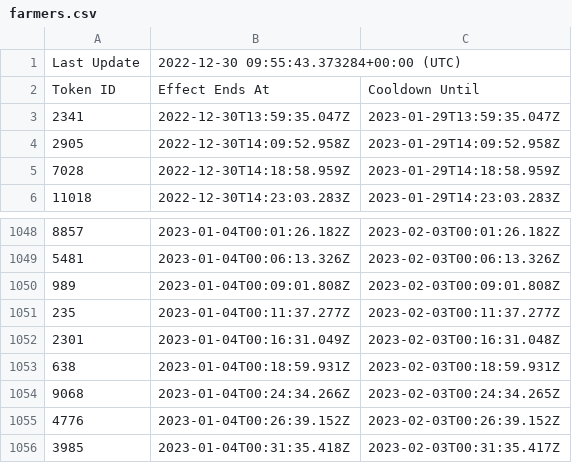
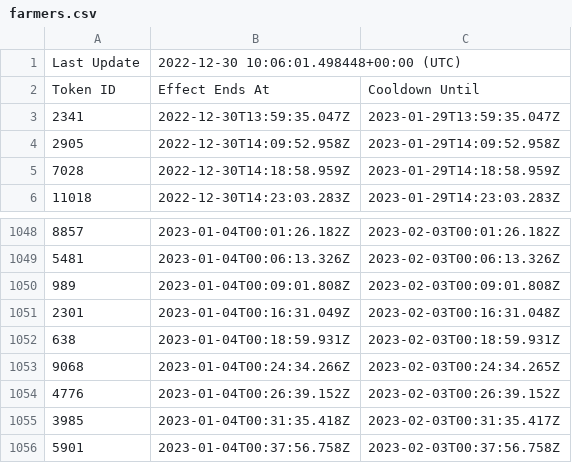
Before and after one commit to terryso/wolfgame_api, a CSV file: farmers.csv, drawn as a sheet; only a part is shown, gaps mark what is left out; the shorter side is filled out with more unchanged rows.

Commit message:
update csv

```diff
--- a/farmers.csv
+++ b/farmers.csv
@@ -1,2 +1,2 @@
-Last Update,2022-12-30 09:55:43.373284+00:00 (UTC),
+Last Update,2022-12-30 10:06:01.498448+00:00 (UTC),
 Token ID,Effect Ends At,Cooldown Until
@@ -1050,3 +1050,2 @@ Token ID,Effect Ends At,Cooldown Until
 989,2023-01-04T00:09:01.808Z,2023-02-03T00:09:01.808Z
-235,2023-01-04T00:11:37.277Z,2023-02-03T00:11:37.277Z
 2301,2023-01-04T00:16:31.049Z,2023-02-03T00:16:31.048Z
```
